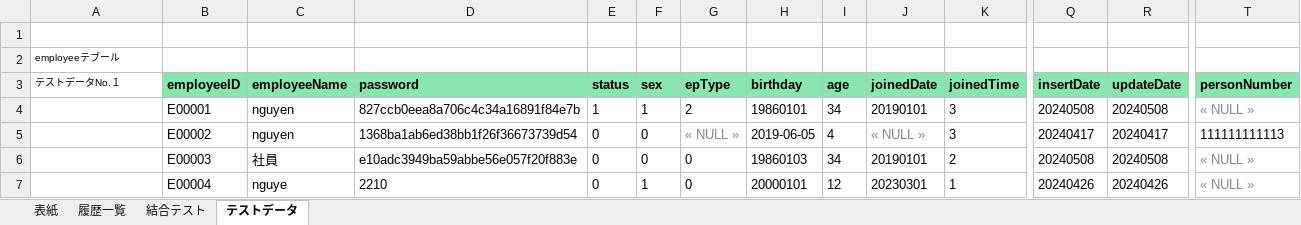
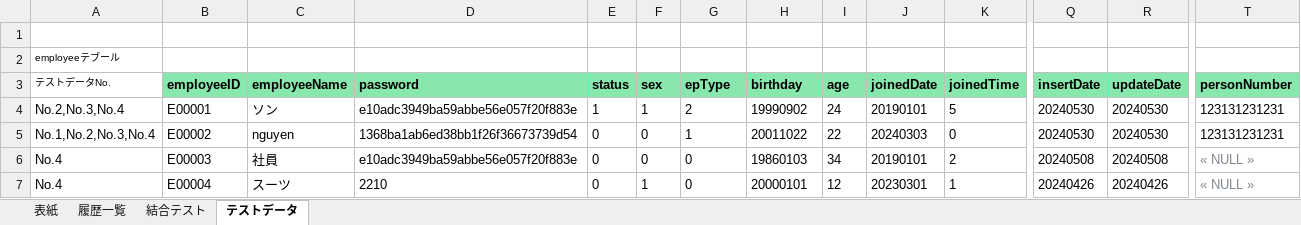
Before and after one commit to softtechSoft/emsm, an Excel workbook: DOC/結合テスト/EMSM_結合試験項目仕様書＿社員情報リスト機能.xlsx, sheet テストデータ, drawn as a sheet; only a part is shown, gaps mark what is left out; values as stored, in another font and other column widths than the file's, no borders; the diff names each change by its address in the sheet, - before the commit and + after, or states it on an @@ line.

```diff
--- a/DOC/結合テスト/EMSM_結合試験項目仕様書＿社員情報リスト機能.xlsx (sheet テストデータ)
+++ b/DOC/結合テスト/EMSM_結合試験項目仕様書＿社員情報リスト機能.xlsx (sheet テストデータ)
-A3: テストデータNo.１
+A3: テストデータNo.
-A4 (テストデータNo.): (empty)
+A4 (テストデータNo.): No.2,No.3,No.4
-C4 (employeeName): nguyen
+C4 (employeeName): ソン
-D4 (password): 827ccb0eea8a706c4c34a16891f84e7b
+D4 (password): e10adc3949ba59abbe56e057f20f883e
-H4 (birthday): 19860101
+H4 (birthday): 19990902
-I4 (age): 34
+I4 (age): 24
-K4 (joinedTime): 3
+K4 (joinedTime): 5
-Q4 (insertDate): 20240508
+Q4 (insertDate): 20240530
-R4 (updateDate): 20240508
+R4 (updateDate): 20240530
-T4 (personNumber): « NULL »
+T4 (personNumber): 123131231231
-T4 text colour: #7F878F
+T4 text colour: black
-A5 (テストデータNo.): (empty)
+A5 (テストデータNo.): No.1,No.2,No.3,No.4
-G5 (epType): « NULL »
+G5 (epType): 1
-G5 text colour: #7F878F
+G5 text colour: black
-H5 (birthday): 2019-06-05
+H5 (birthday): 20011022
-I5 (age): 4
+I5 (age): 22
-J5 (joinedDate): « NULL »
+J5 (joinedDate): 20240303
-J5 text colour: #7F878F
+J5 text colour: black
-K5 (joinedTime): 3
+K5 (joinedTime): 0
-Q5 (insertDate): 20240417
+Q5 (insertDate): 20240530
-R5 (updateDate): 20240417
+R5 (updateDate): 20240530
-T5 (personNumber): 111111111113
+T5 (personNumber): 123131231231
-A6:A7 (テストデータNo.): (empty)
+A6:A7 (テストデータNo.): No.4
-C7 (employeeName): nguye
+C7 (employeeName): スーツ
```
Also changed, not shown: sheet 結合テスト, charts or pictures, DOC/結合テスト/EMSM_結合試験項目仕様書＿社員情報新規登録.xlsx, DOC/結合テスト/EMSM_結合試験項目仕様書＿社員情報更新.xlsx.
